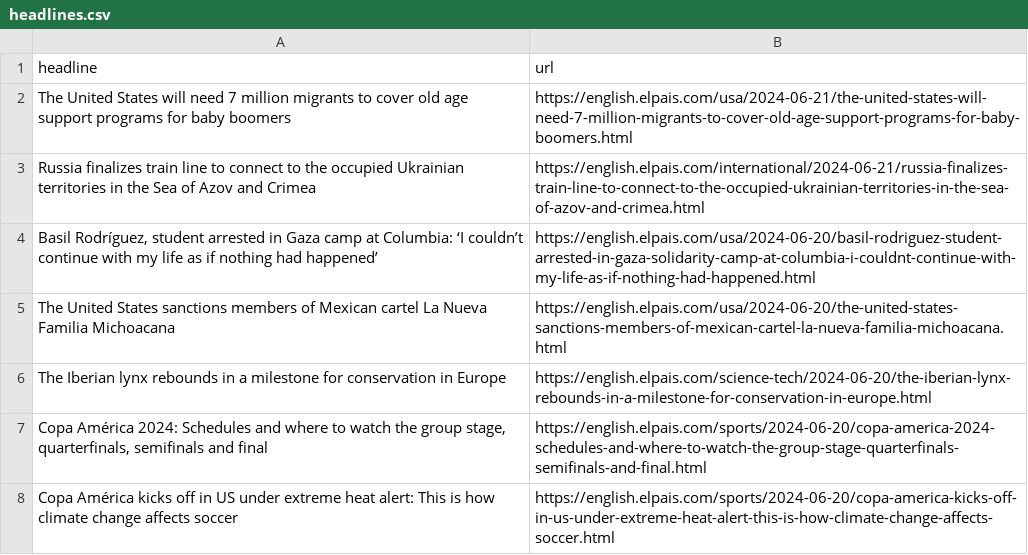
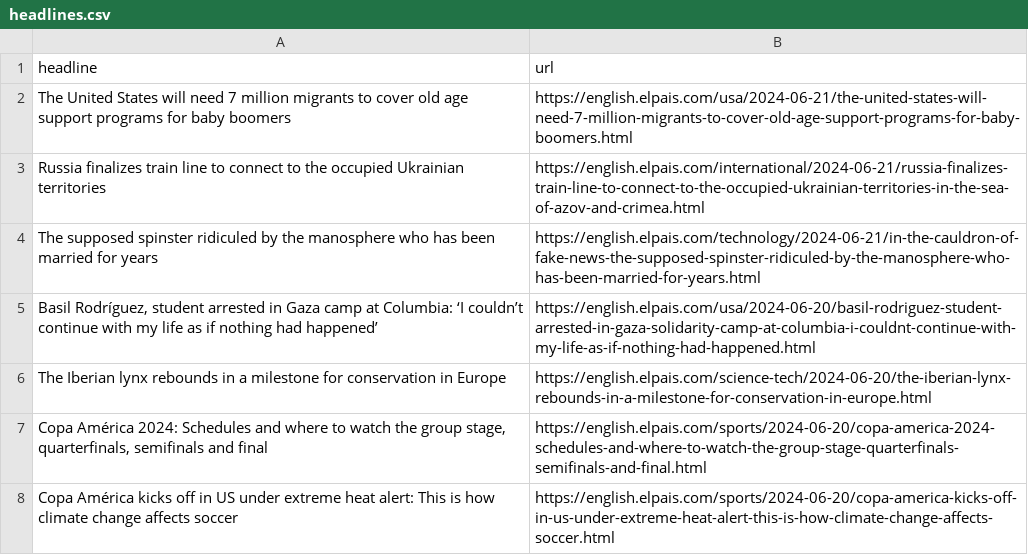
Before and after one commit to jsoma/el-pais-scraper, a CSV file: headlines.csv, drawn as a sheet; only a part is shown.

```diff
--- a/headlines.csv
+++ b/headlines.csv
@@ -2,5 +2,5 @@ headline,url
 The United States will need 7 million migrants to cover old age support programs for baby boomers,https://english.elpais.com/usa/2024-06-21/the-united-states-will-need-7-million-migrants-to-cover-old-age-support-programs-for-baby-boomers.html
-Russia finalizes train line to connect to the occupied Ukrainian territories in the Sea of Azov and Crimea,https://english.elpais.com/international/2024-06-21/russia-finalizes-train-line-to-connect-to-the-occupied-ukrainian-territories-in-the-sea-of-azov-and-crimea.html
+Russia finalizes train line to connect to the occupied Ukrainian territories,https://english.elpais.com/international/2024-06-21/russia-finalizes-train-line-to-connect-to-the-occupied-ukrainian-territories-in-the-sea-of-azov-and-crimea.html
+ The supposed spinster ridiculed by the manosphere who has been married for years,https://english.elpais.com/technology/2024-06-21/in-the-cauldron-of-fake-news-the-supposed-spinster-ridiculed-by-the-manosphere-who-has-been-married-for-years.html
 "Basil Rodríguez, student arrested in Gaza camp at Columbia: ‘I couldn’t continue with my life as if nothing had happened’",https://english.elpais.com/usa/2024-06-20/basil-rodriguez-student-arrested-in-gaza-solidarity-camp-at-columbia-i-couldnt-continue-with-my-life-as-if-nothing-had-happened.html
-The United States sanctions members of Mexican cartel La Nueva Familia Michoacana,https://english.elpais.com/usa/2024-06-20/the-united-states-sanctions-members-of-mexican-cartel-la-nueva-familia-michoacana.html
 The Iberian lynx rebounds in a milestone for conservation in Europe,https://english.elpais.com/science-tech/2024-06-20/the-iberian-lynx-rebounds-in-a-milestone-for-conservation-in-europe.html
```
